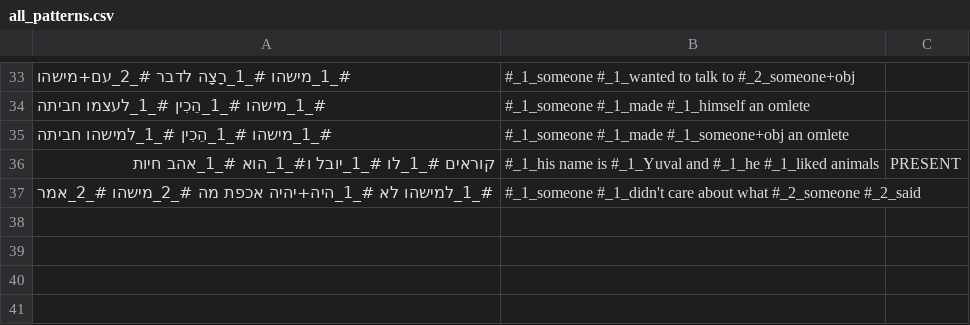
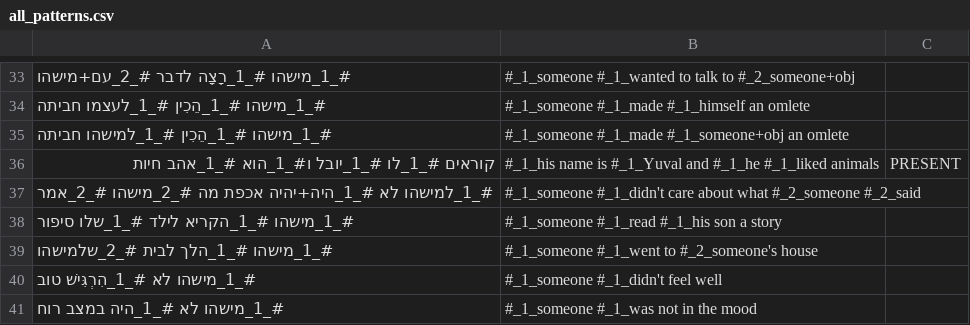
Before and after one commit to orgershoni/NLP-Pattern-Generator, a CSV file: all_patterns.csv, drawn as a sheet; only a part is shown, gaps mark what is left out; the diff names each change by its address in the sheet, - before the commit and + after, or states it on an @@ line.

```diff
--- a/all_patterns.csv
+++ b/all_patterns.csv
+row 38: #_1_מישהו #_1_הקריא לילד #_1_שלו סיפור | #_1_someone #_1_read #_1_his son a story
+row 39: #_1_מישהו #_1_הלך לבית #_2_שלמישהו | #_1_someone #_1_went to #_2_someone's house
+row 40: #_1_מישהו לא #_1_הִרְגִּישׁ טוב | #_1_someone #_1_didn't feel well
+row 41: #_1_מישהו לא #_1_היה במצב רוח | #_1_someone #_1_was not in the mood
```
Also changed, not shown: 3 other files.
